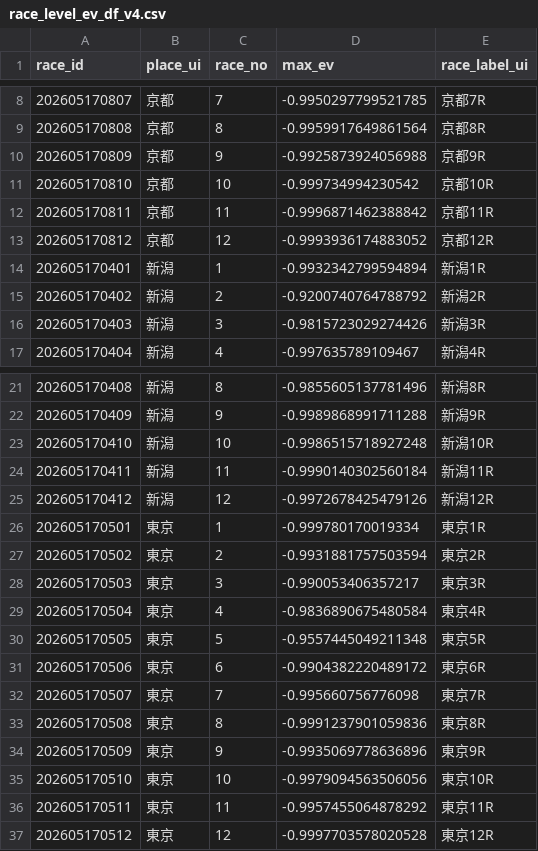
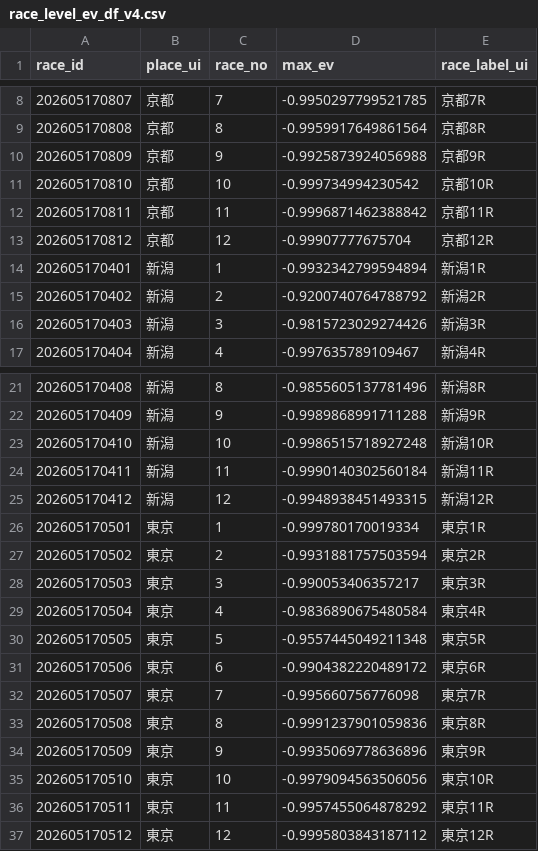
Before and after one commit to Kochi-Hase/rece_analysis, a CSV file: Heatmap/2026-05-17/race_level_ev_df_v4.csv, drawn as a sheet; only a part is shown, gaps mark what is left out.

```diff
--- a/Heatmap/2026-05-17/race_level_ev_df_v4.csv
+++ b/Heatmap/2026-05-17/race_level_ev_df_v4.csv
@@ -12,3 +12,3 @@
 202605170811,京都,11,-0.9996871462388842,京都11R
-202605170812,京都,12,-0.9993936174883052,京都12R
+202605170812,京都,12,-0.99907777675704,京都12R
 202605170401,新潟,1,-0.9932342799594894,新潟1R
@@ -24,3 +24,3 @@
 202605170411,新潟,11,-0.9990140302560184,新潟11R
-202605170412,新潟,12,-0.9972678425479126,新潟12R
+202605170412,新潟,12,-0.9948938451493315,新潟12R
 202605170501,東京,1,-0.999780170019334,東京1R
@@ -36,2 +36,2 @@
 202605170511,東京,11,-0.9957455064878292,東京11R
-202605170512,東京,12,-0.9997703578020528,東京12R
+202605170512,東京,12,-0.9995803843187112,東京12R
```
Also changed, not shown: DailyReport/2026-05-17/2026-05-17.csv, 5 other files.
